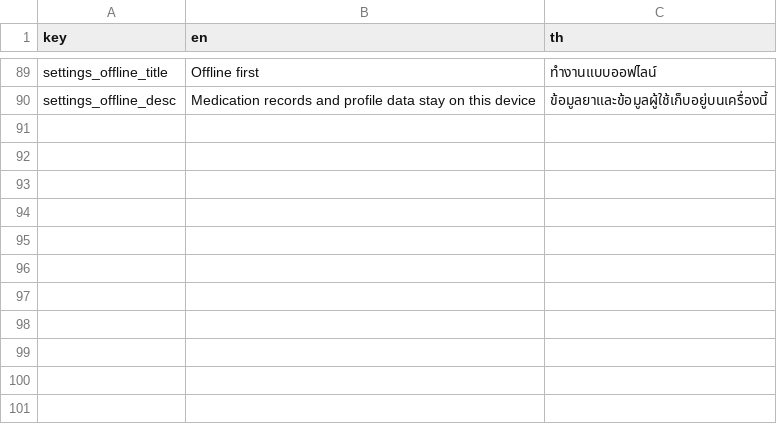
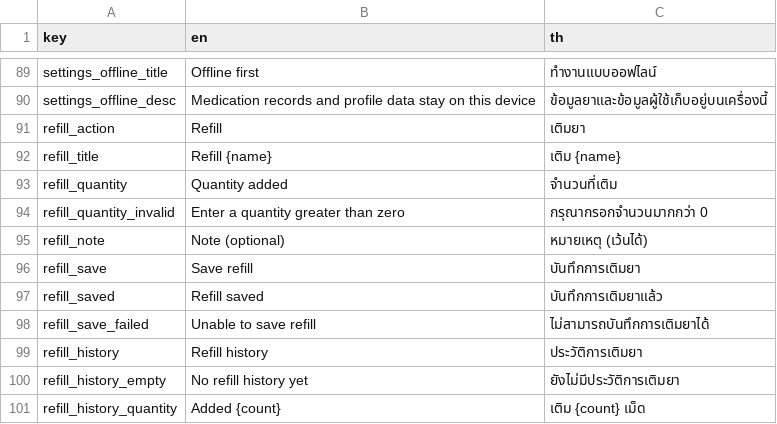
Before and after one commit to dexter-cnx/med_reminder, a CSV file: assets/translations.csv, drawn as a sheet; only a part is shown, gaps mark what is left out; the diff names each change by its address in the sheet, - before the commit and + after, or states it on an @@ line.

Commit message:
Add refill flow localization

```diff
--- a/assets/translations.csv
+++ b/assets/translations.csv
+row 91: refill_action | Refill | เติมยา
+row 92: refill_title | Refill {name} | เติม {name}
+row 93: refill_quantity | Quantity added | จำนวนที่เติม
+row 94: refill_quantity_invalid | Enter a quantity greater than zero | กรุณากรอกจำนวนมากกว่า 0
+row 95: refill_note | Note (optional) | หมายเหตุ (เว้นได้)
+row 96: refill_save | Save refill | บันทึกการเติมยา
+row 97: refill_saved | Refill saved | บันทึกการเติมยาแล้ว
+row 98: refill_save_failed | Unable to save refill | ไม่สามารถบันทึกการเติมยาได้
+row 99: refill_history | Refill history | ประวัติการเติมยา
+row 100: refill_history_empty | No refill history yet | ยังไม่มีประวัติการเติมยา
+row 101: refill_history_quantity | Added {count} | เติม {count} เม็ด
```
